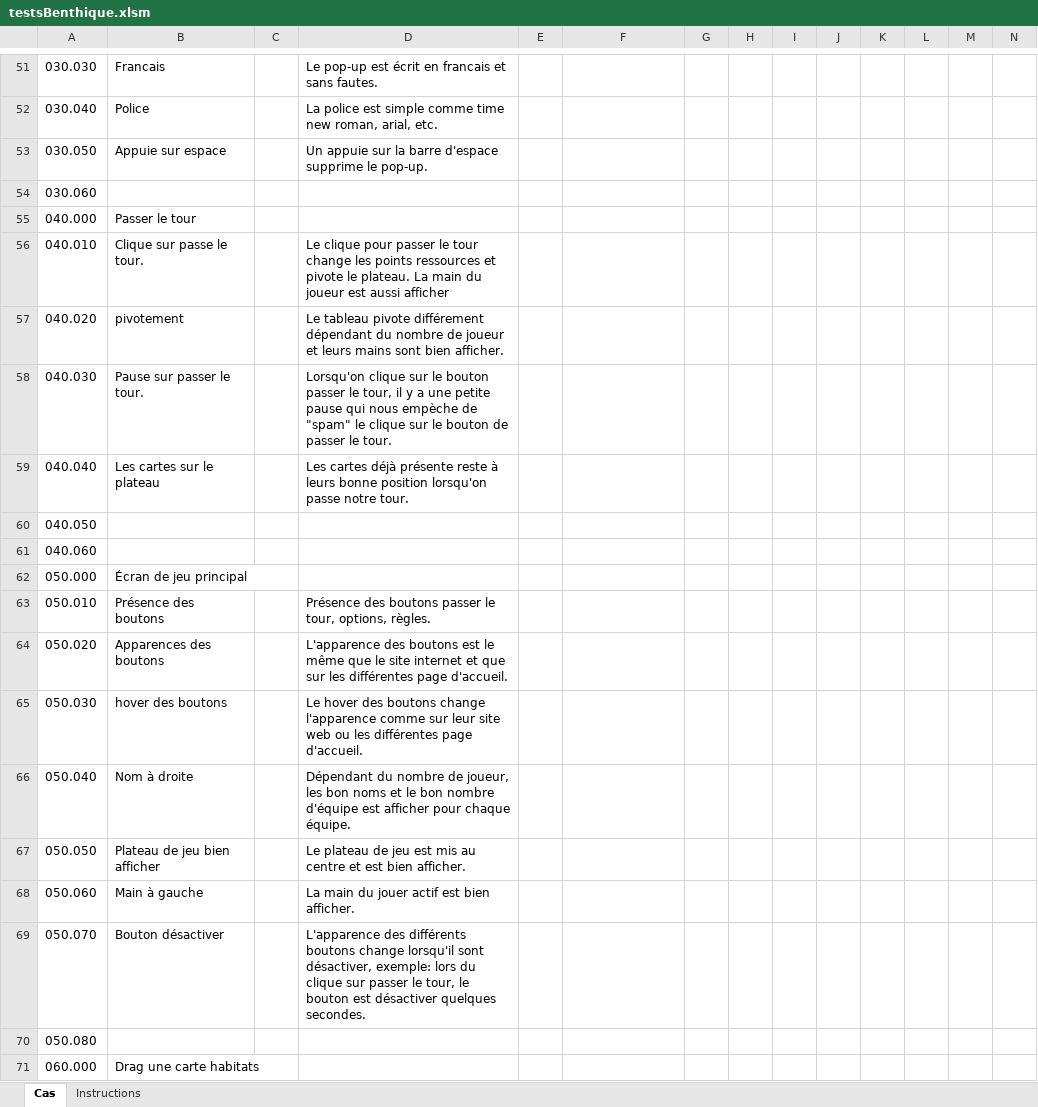
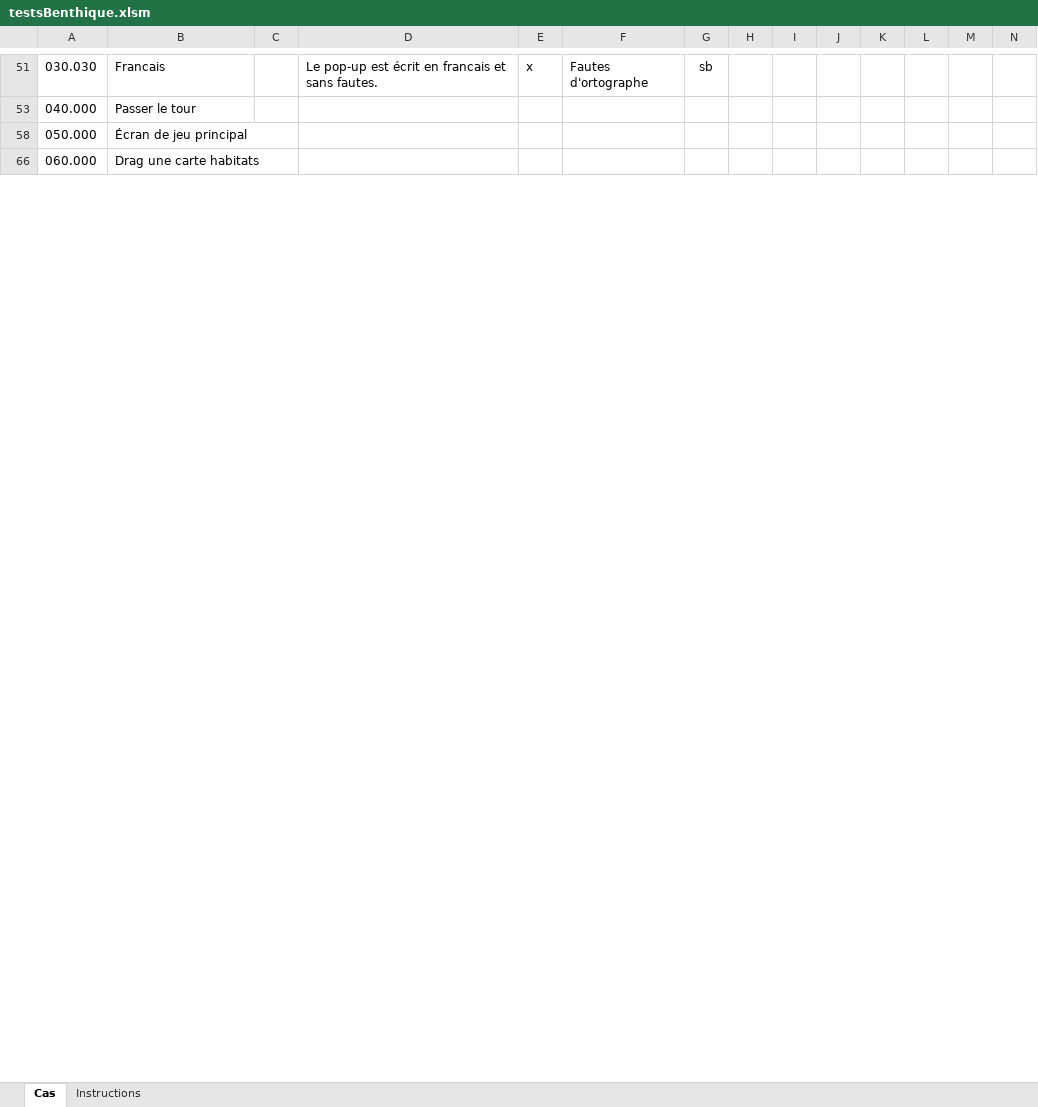
Before and after one commit to AlexandreCloutier/CourseBenthiqu, an Excel workbook: testsBenthique.xlsm, sheet Cas, drawn as a sheet; only a part is shown, gaps mark what is left out; values as stored, in another font and other column widths than the file's, no borders; charts and pictures and conditional formats not drawn; removed rows and columns are numbered as before the commit, all else as after; the diff covers the shown part only; the diff names each change by its address in the sheet, - before the commit and + after, or states it on an @@ line.

```diff
--- a/testsBenthique.xlsm (sheet Cas)
+++ b/testsBenthique.xlsm (sheet Cas)
-E51: (empty)
+E51: x
-F51: (empty)
+F51: Fautes d'ortographe
-G51: (empty)
+G51: sb
-row 52: 030.040 | Police |  | La police est simple comme time new roman, arial, etc.
-row 53: 030.050 | Appuie sur espace |  | Un appuie sur la barre d'espace supprime le pop-up.
-row 54: 030.060
-row 56: 040.010 | Clique sur passe le tour. |  | Le clique pour passer le tour change les points ressources et pivote le plateau. La main du joueur est aussi afficher
-row 57: 040.020 | pivotement |  | Le tableau pivote différement dépendant du nombre de joueur et leurs mains sont bien afficher.
-row 58: 040.030 | Pause sur passer le tour. |  | Lorsqu'on clique sur le bouton passer le tour, il y a une petite pause qui nous empèche de "spam" le clique sur le bouton de passer le tour.
-row 59: 040.040 | Les cartes sur le plateau |  | Les cartes déjà présente reste à leurs bonne position lorsqu'on passe notre tour.
-row 60: 040.050
-row 61: 040.060
-row 63: 050.010 | Présence des boutons |  | Présence des boutons passer le tour, options, règles.
-row 64: 050.020 | Apparences des boutons |  | L'apparence des boutons est le même que le site internet et que sur les différentes page d'accueil.
-row 65: 050.030 | hover des boutons |  | Le hover des boutons change l'apparence comme sur leur site web ou les différentes page d'accueil.
-row 66: 050.040 | Nom à droite |  | Dépendant du nombre de joueur, les bon noms et le bon nombre d'équipe est afficher pour chaque équipe.
-row 67: 050.050 | Plateau de jeu bien afficher |  | Le plateau de jeu est mis au centre et est bien afficher.
-row 68: 050.060 | Main à gauche |  | La main du jouer actif est bien afficher.
-row 69: 050.070 | Bouton désactiver |  | L'apparence des différents boutons change lorsqu'il sont désactiver, exemple: lors du clique sur passer le tour, le bouton est désactiver quelques secondes.
-row 70: 050.080
```
Also changed, not shown: 11 added rows, 66 removed rows and 48 edited cells elsewhere in this sheet, hidden cells, 1 other file.
